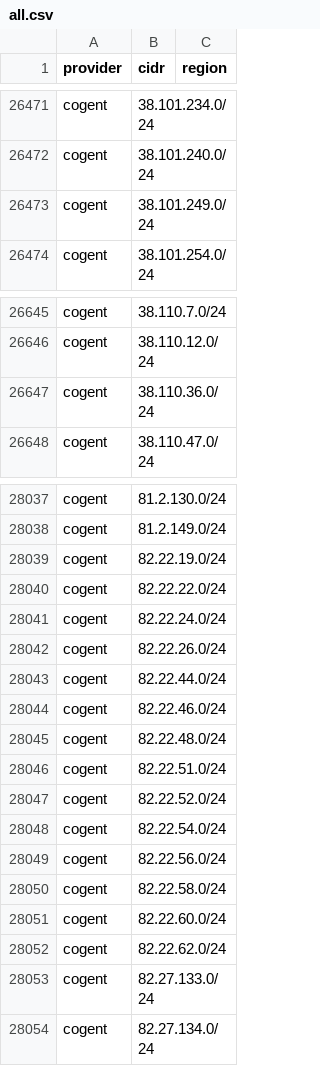
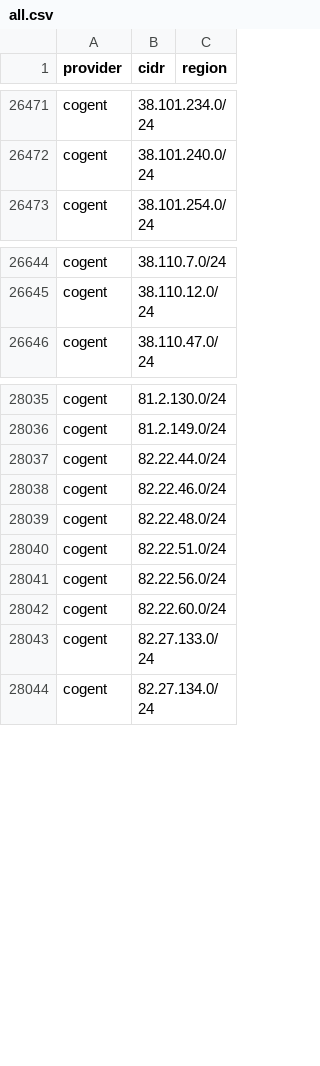
Before and after one commit to prettyleaf/cdn, a CSV file: all/all.csv, drawn as a sheet; only a part is shown, gaps mark what is left out.

```diff
--- a/all/all.csv
+++ b/all/all.csv
@@ -26472,3 +26472,2 @@ cogent,38.101.234.0/24,
 cogent,38.101.240.0/24,
-cogent,38.101.249.0/24,
 cogent,38.101.254.0/24,
@@ -26646,3 +26645,2 @@ cogent,38.110.7.0/24,
 cogent,38.110.12.0/24,
-cogent,38.110.36.0/24,
 cogent,38.110.47.0/24,
@@ -28038,6 +28036,2 @@ cogent,81.2.130.0/24,
 cogent,81.2.149.0/24,
-cogent,82.22.19.0/24,
-cogent,82.22.22.0/24,
-cogent,82.22.24.0/24,
-cogent,82.22.26.0/24,
 cogent,82.22.44.0/24,
@@ -28046,8 +28040,4 @@ cogent,82.22.48.0/24,
 cogent,82.22.51.0/24,
-cogent,82.22.52.0/24,
-cogent,82.22.54.0/24,
 cogent,82.22.56.0/24,
-cogent,82.22.58.0/24,
 cogent,82.22.60.0/24,
-cogent,82.22.62.0/24,
 cogent,82.27.133.0/24,
```
Also changed, not shown: 4 other files.
